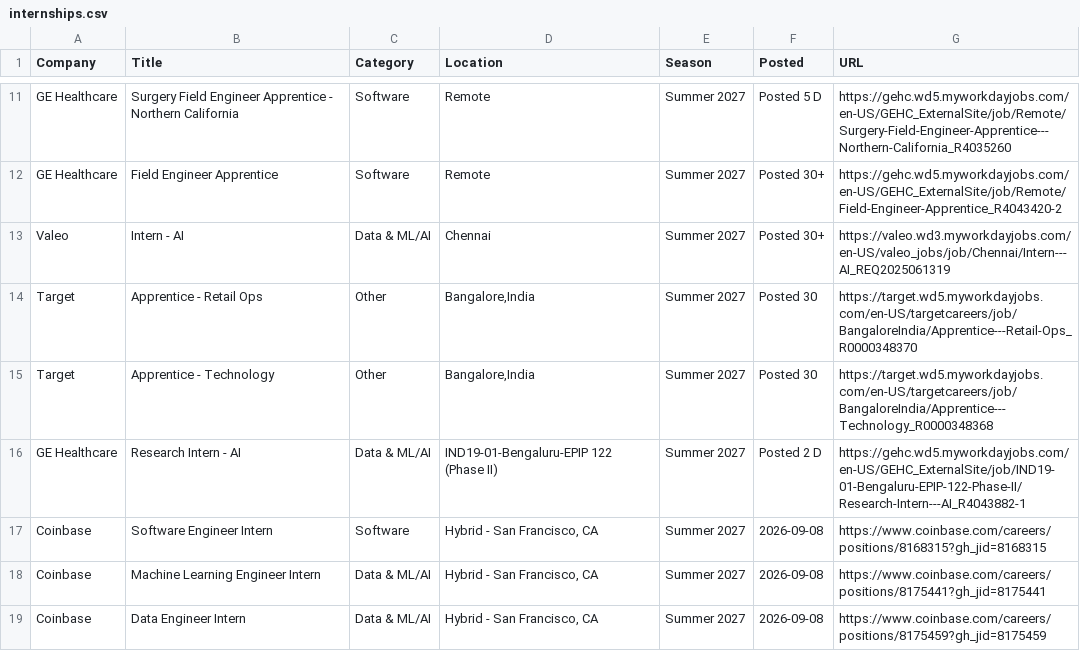
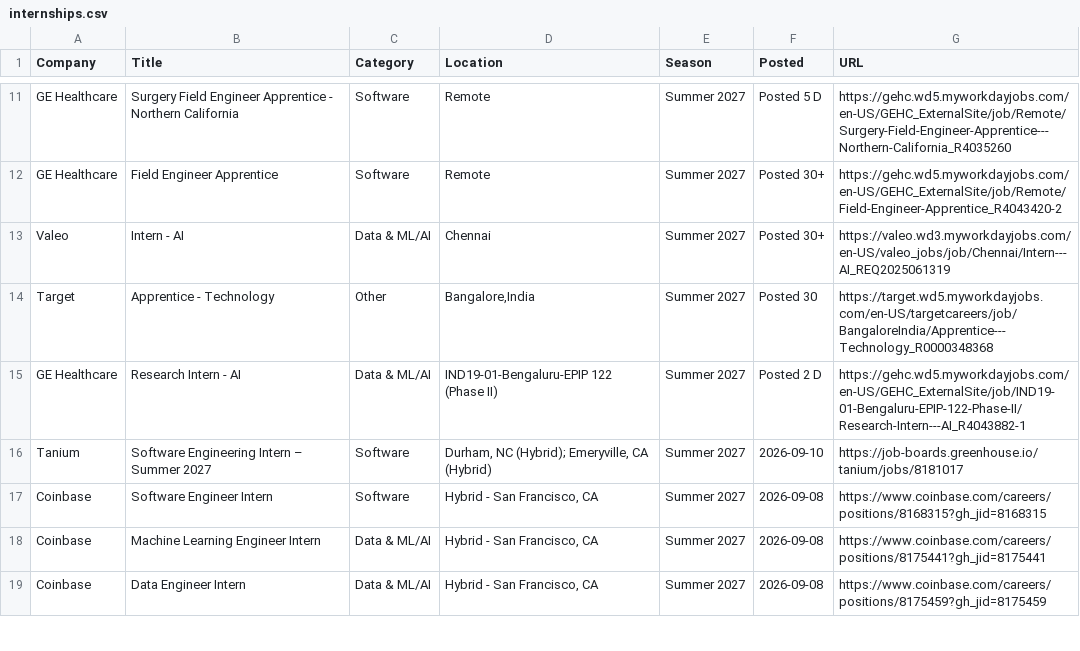
Before and after one commit to 10vulture1005/interns-work, a CSV file: data/internships.csv, drawn as a sheet; only a part is shown, gaps mark what is left out; removed rows and columns are numbered as before the commit, all else as after; the diff names each change by its address in the sheet, - before the commit and + after, or states it on an @@ line.

Commit message:
chore: update internships (2026-09-10 20:55 UTC)

```diff
--- a/data/internships.csv
+++ b/data/internships.csv
-row 14: Target | Apprentice - Retail Ops | Other | Bangalore,India | Summer 2027 | Posted 30 | https://target.wd5.myworkdayjobs.com/en-US/targetcareers/job/BangaloreIndia/Apprentice---Retail-Ops_R0000348370
+row 16: Tanium | Software Engineering Intern – Summer 2027 | Software | Durham, NC (Hybrid); Emeryville, CA (Hybrid) | Summer 2027 | 2026-09-10 | https://job-boards.greenhouse.io/tanium/jobs/8181017
```
Also changed, not shown: 9 other files.
